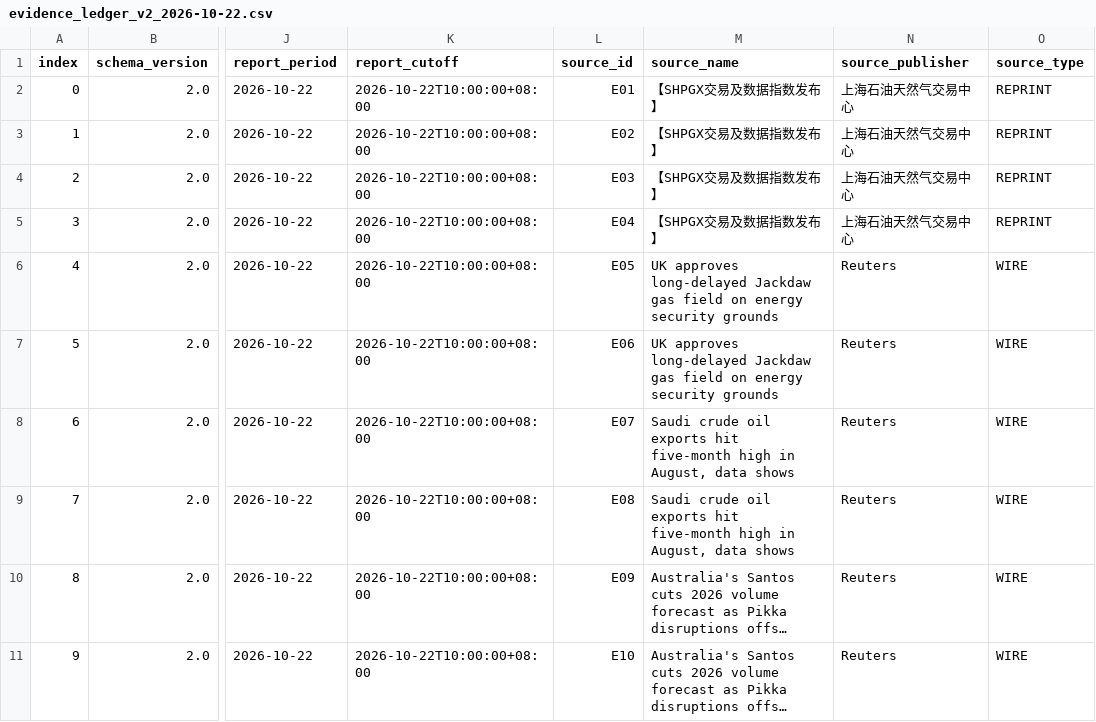
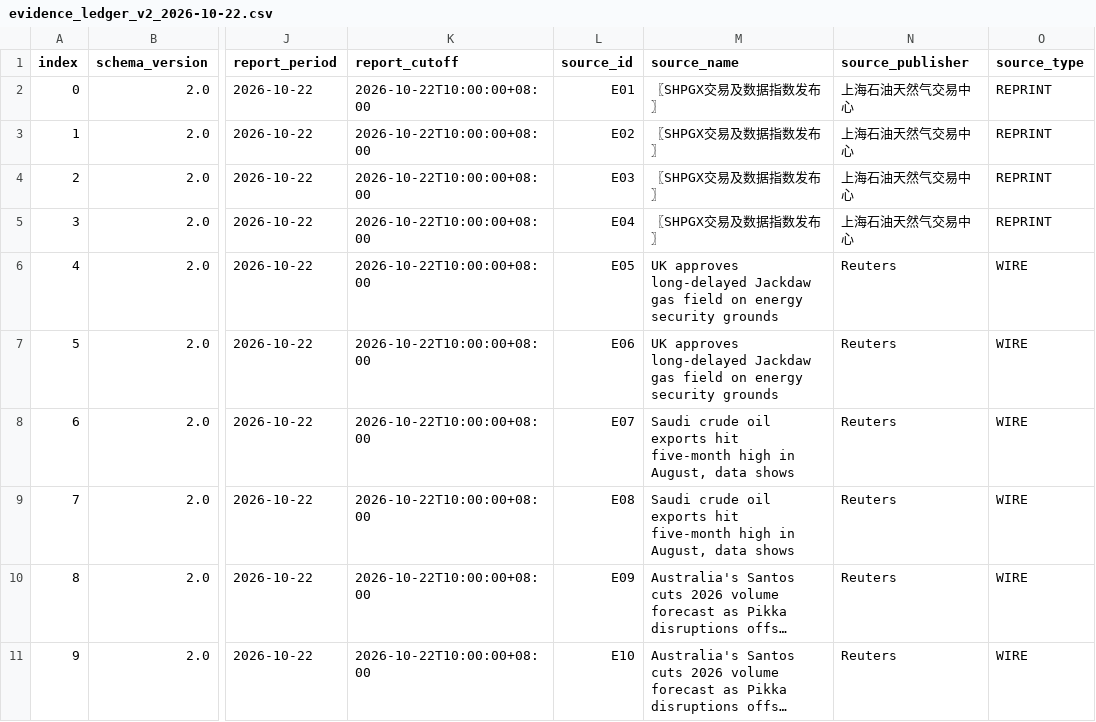
Before and after one commit to jl2642/reportops-bridge, a CSV file: daily/2026/10/2026-10-22/evidence_ledger_v2_2026-10-22.csv, drawn as a sheet; only a part is shown, gaps mark what is left out; long unchanged cells end in …; the diff names each change by its address in the sheet, - before the commit and + after, or states it on an @@ line.

Commit message:
ReportOps 2026-10-22 exact SHPGX title identity correction from live publisher readback

```diff
--- a/daily/2026/10/2026-10-22/evidence_ledger_v2_2026-10-22.csv
+++ b/daily/2026/10/2026-10-22/evidence_ledger_v2_2026-10-22.csv
-M2:M5 (source_name): 【SHPGX交易及数据指数发布】
+M2:M5 (source_name): 〖SHPGX交易及数据指数发布〗
```
